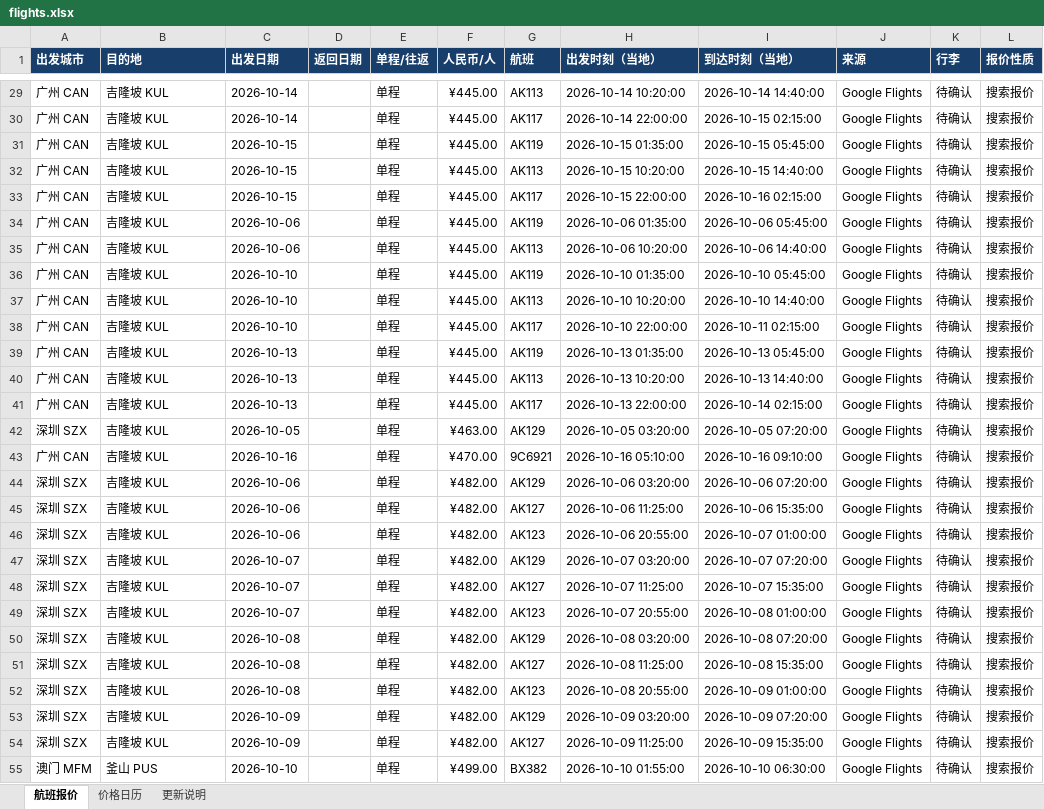
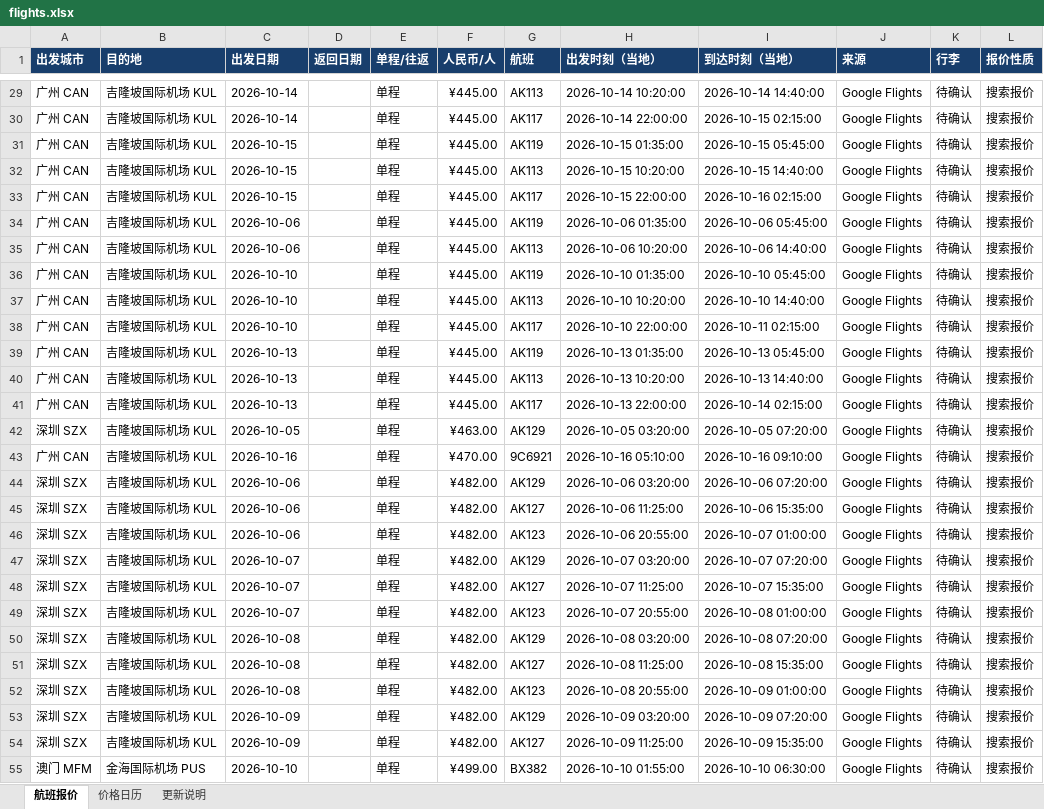
Before and after one commit to alfredzhenyu/flight-fares, an Excel workbook: flights.xlsx, sheet 航班报价, drawn as a sheet; only a part is shown, gaps mark what is left out; values as stored, in another font and other column widths than the file's, no borders; table styles not drawn; the diff covers the shown part only; the diff names each change by its address in the sheet, - before the commit and + after, or states it on an @@ line.

```diff
--- a/flights.xlsx (sheet 航班报价)
+++ b/flights.xlsx (sheet 航班报价)
-B29:B54 (目的地): 吉隆坡 KUL
+B29:B54 (目的地): 吉隆坡国际机场 KUL
-B55 (目的地): 釜山 PUS
+B55 (目的地): 金海国际机场 PUS
```
Also changed, not shown: 317 edited cells elsewhere in this sheet, sheet 价格日历, sheet 更新说明, 4 other files.
